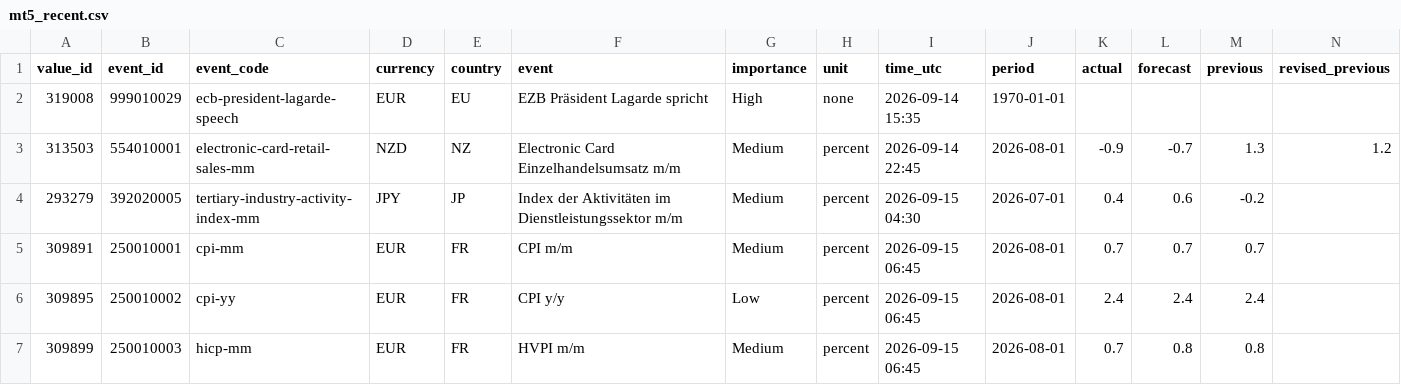
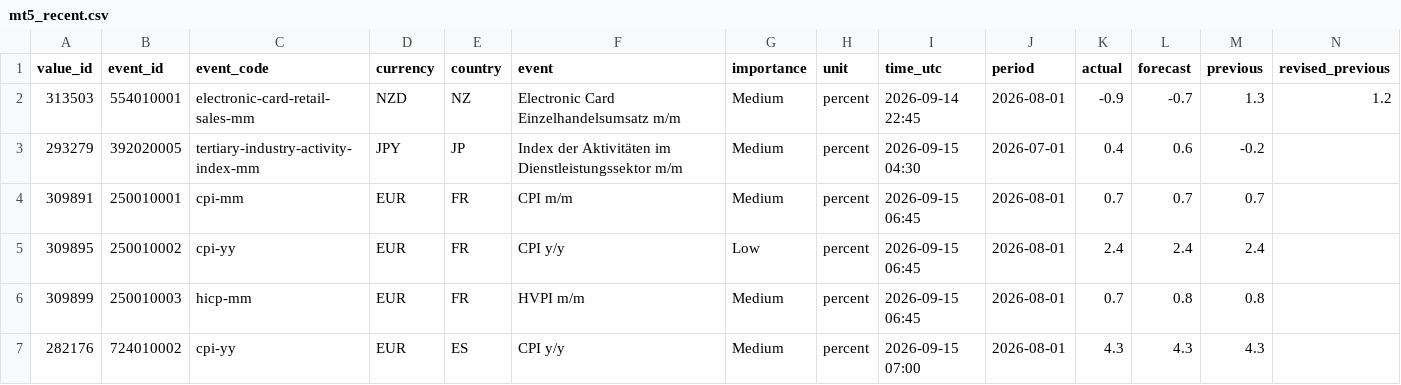
Before and after one commit to MazohFX/taco-strategy-lab, a CSV file: data/macro_calendar/mt5_recent.csv, drawn as a sheet; only a part is shown; the shorter side is filled out with more unchanged rows; rows hold the shown columns only; the diff names each change by its address in the sheet, - before the commit and + after, or states it on an @@ line.

Commit message:
MT5 Makro-Kalender Sync 2026-10-16 05:45 UTC

```diff
--- a/data/macro_calendar/mt5_recent.csv
+++ b/data/macro_calendar/mt5_recent.csv
-row 2: 319008 | 999010029 | ecb-president-lagarde-speech | EUR | EU | EZB Präsident Lagarde spricht | High | none | 2026-09-14 15:35 | 1970-01-01
```
